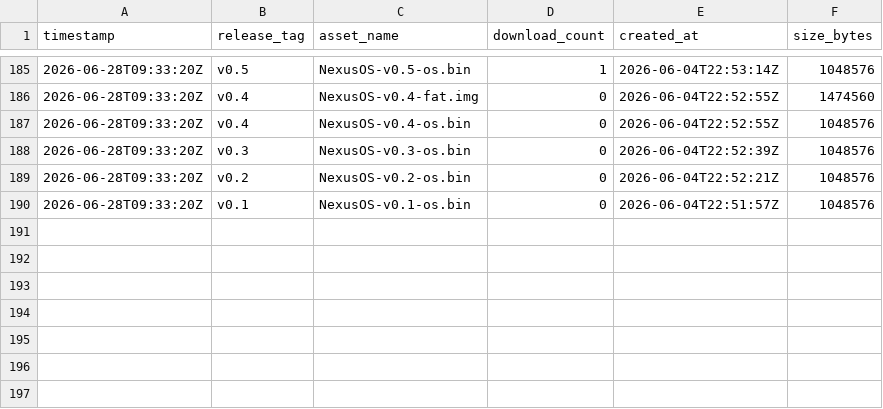
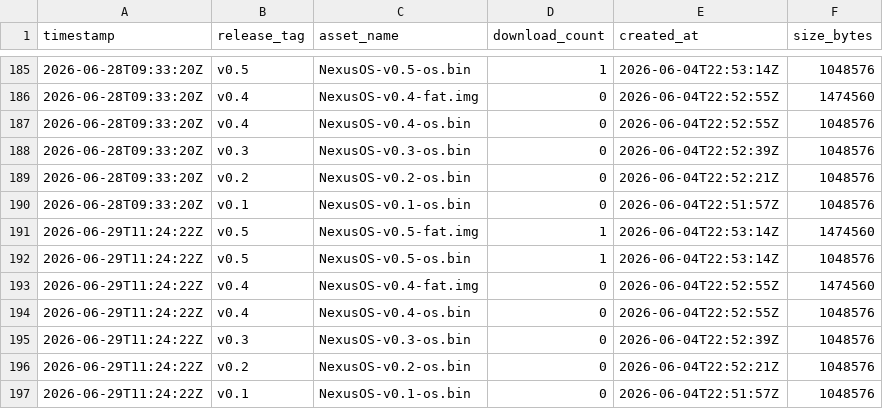
Before and after one commit to GuiloScion/NexusOS, a CSV file: data/download_history.csv, drawn as a sheet; only a part is shown, gaps mark what is left out; the diff names each change by its address in the sheet, - before the commit and + after, or states it on an @@ line.

```diff
--- a/data/download_history.csv
+++ b/data/download_history.csv
+row 191: 2026-06-29T11:24:22Z | v0.5 | NexusOS-v0.5-fat.img | 1 | 2026-06-04T22:53:14Z | 1474560
+row 192: 2026-06-29T11:24:22Z | v0.5 | NexusOS-v0.5-os.bin | 1 | 2026-06-04T22:53:14Z | 1048576
+row 193: 2026-06-29T11:24:22Z | v0.4 | NexusOS-v0.4-fat.img | 0 | 2026-06-04T22:52:55Z | 1474560
+row 194: 2026-06-29T11:24:22Z | v0.4 | NexusOS-v0.4-os.bin | 0 | 2026-06-04T22:52:55Z | 1048576
+row 195: 2026-06-29T11:24:22Z | v0.3 | NexusOS-v0.3-os.bin | 0 | 2026-06-04T22:52:39Z | 1048576
+row 196: 2026-06-29T11:24:22Z | v0.2 | NexusOS-v0.2-os.bin | 0 | 2026-06-04T22:52:21Z | 1048576
+row 197: 2026-06-29T11:24:22Z | v0.1 | NexusOS-v0.1-os.bin | 0 | 2026-06-04T22:51:57Z | 1048576
```
